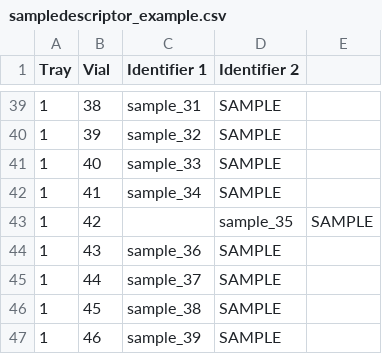
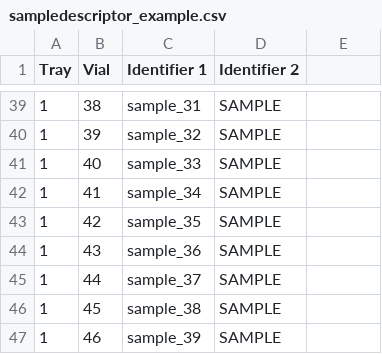
Before and after one commit to nph005/CALWIC, a CSV file: sampledescriptor_example.csv, drawn as a sheet; only a part is shown, gaps mark what is left out.

Commit message:
Update sampledescriptor_example.csv

```diff
--- a/sampledescriptor_example.csv
+++ b/sampledescriptor_example.csv
@@ -42,3 +42,3 @@ Tray,Vial,Identifier 1,Identifier 2
 1,41,sample_34,SAMPLE
-1,42,,sample_35,SAMPLE
+1,42,sample_35,SAMPLE
 1,43,sample_36,SAMPLE
```
